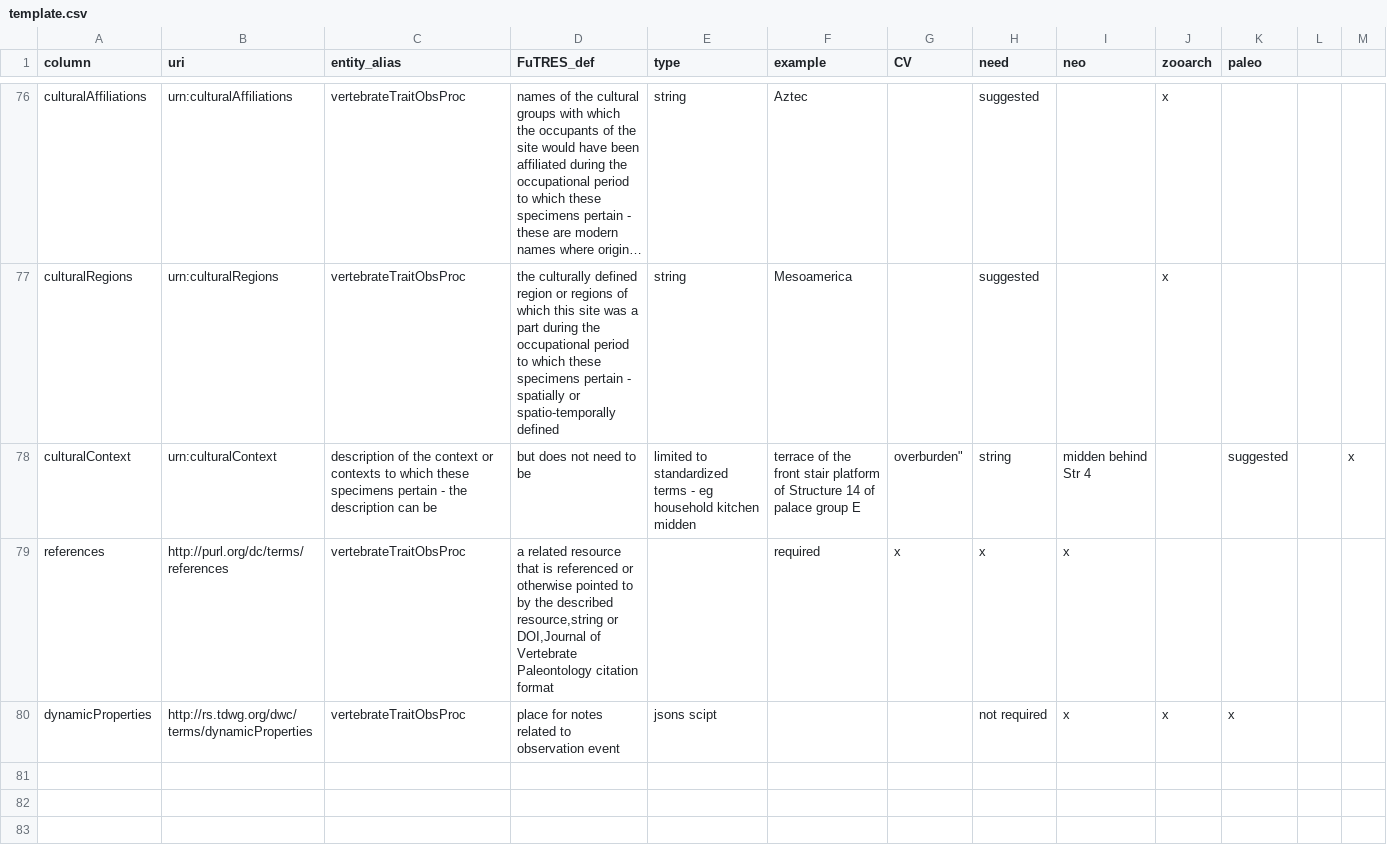
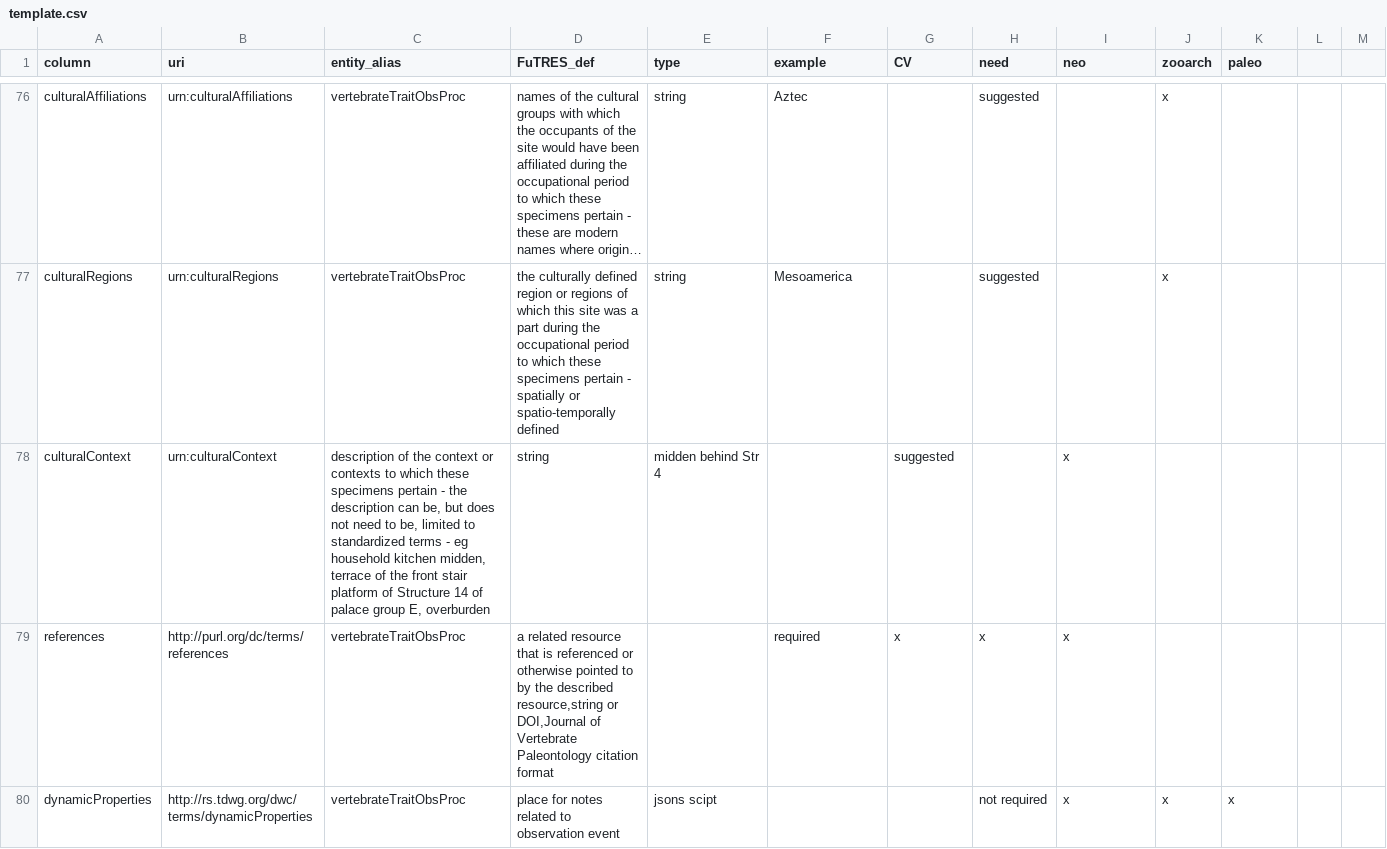
Before and after one commit to futres/template, a CSV file: template.csv, drawn as a sheet; only a part is shown, gaps mark what is left out; long unchanged cells end in …; the diff names each change by its address in the sheet, - before the commit and + after, or states it on an @@ line.

Commit message:
Update template.csv

```diff
--- a/template.csv
+++ b/template.csv
-C78 (entity_alias): …description can be
+C78 (entity_alias): …description can be, but does not need to be, limited to standardized terms - eg household kitchen midden, terrace of the front stair platform of Structure 14 of palace group E, overburden
-D78 (FuTRES_def): but does not need to be
+D78 (FuTRES_def): string
-E78 (type): limited to standardized terms - eg household kitchen midden
+E78 (type): midden behind Str 4
-F78 (example): terrace of the front stair platform of Structure 14 of palace group E
+F78 (example): (empty)
-G78 (CV): overburden"
+G78 (CV): suggested
-H78 (need): string
+H78 (need): (empty)
-I78 (neo): midden behind Str 4
+I78 (neo): x
-K78 (paleo): suggested
+K78 (paleo): (empty)
-M78: x
+M78: (empty)
```
